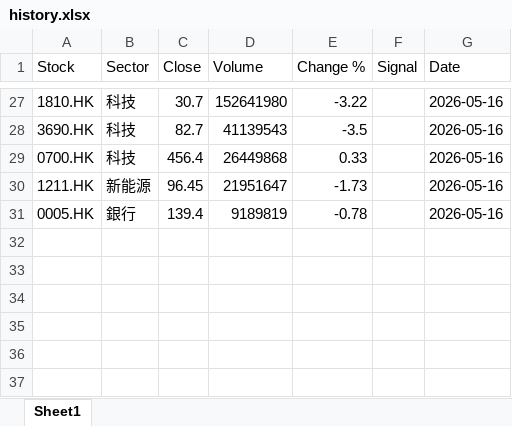
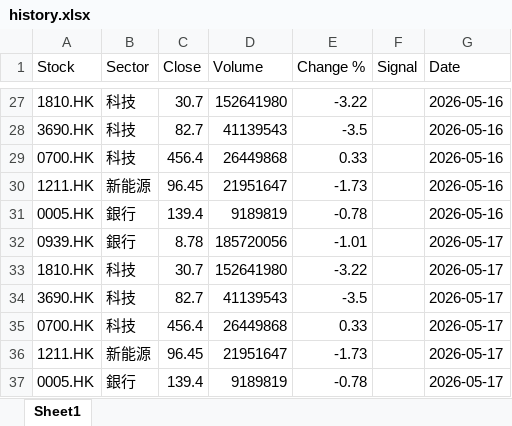
Before and after one commit to chriskkf-ai/hk_stock_analysis, an Excel workbook: data/history.xlsx, sheet Sheet1, drawn as a sheet; only a part is shown, gaps mark what is left out; values as stored, in another font and other column widths than the file's, no borders; the diff names each change by its address in the sheet, - before the commit and + after, or states it on an @@ line.

```diff
--- a/data/history.xlsx (sheet Sheet1)
+++ b/data/history.xlsx (sheet Sheet1)
+row 32: 0939.HK | 銀行 | 8.78 | 185720056 | -1.01 |  | 2026-05-17
+row 33: 1810.HK | 科技 | 30.7 | 152641980 | -3.22 |  | 2026-05-17
+row 34: 3690.HK | 科技 | 82.7 | 41139543 | -3.5 |  | 2026-05-17
+row 35: 0700.HK | 科技 | 456.4 | 26449868 | 0.33 |  | 2026-05-17
+row 36: 1211.HK | 新能源 | 96.45 | 21951647 | -1.73 |  | 2026-05-17
+row 37: 0005.HK | 銀行 | 139.4 | 9189819 | -0.78 |  | 2026-05-17
```
Also changed, not shown: data/output.xlsx.
